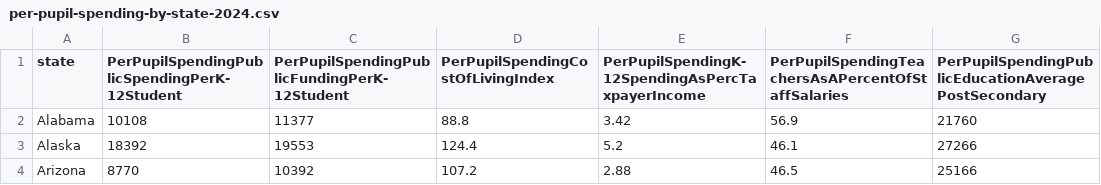
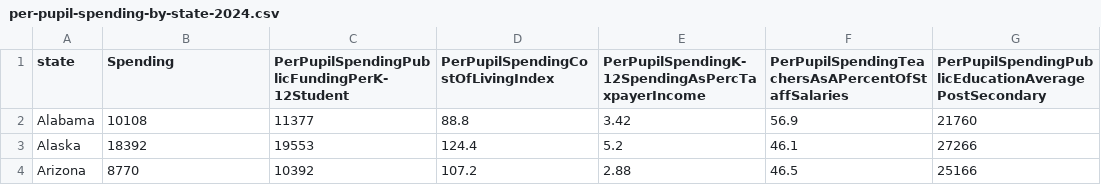
Before and after one commit to gracekim27/DebateDash, a CSV file: data/per-pupil-spending-by-state-2024.csv, drawn as a sheet; only a part is shown.

```diff
--- a/data/per-pupil-spending-by-state-2024.csv
+++ b/data/per-pupil-spending-by-state-2024.csv
@@ -1,2 +1,2 @@
-"state","PerPupilSpendingPublicSpendingPerK-12Student","PerPupilSpendingPublicFundingPerK-12Student","PerPupilSpendingCostOfLivingIndex","PerPupilSpendingK-12SpendingAsPercTaxpayerIncome","PerPupilSpendingTeachersAsAPercentOfStaffSalaries","PerPupilSpendingPublicEducationAveragePostSecondary"
+"state","Spending","PerPupilSpendingPublicFundingPerK-12Student","PerPupilSpendingCostOfLivingIndex","PerPupilSpendingK-12SpendingAsPercTaxpayerIncome","PerPupilSpendingTeachersAsAPercentOfStaffSalaries","PerPupilSpendingPublicEducationAveragePostSecondary"
 "Alabama",10108,11377,88.8,3.42,56.9,21760
```
Also changed, not shown: data/CS171_TournamentData.csv, 7 other files.
